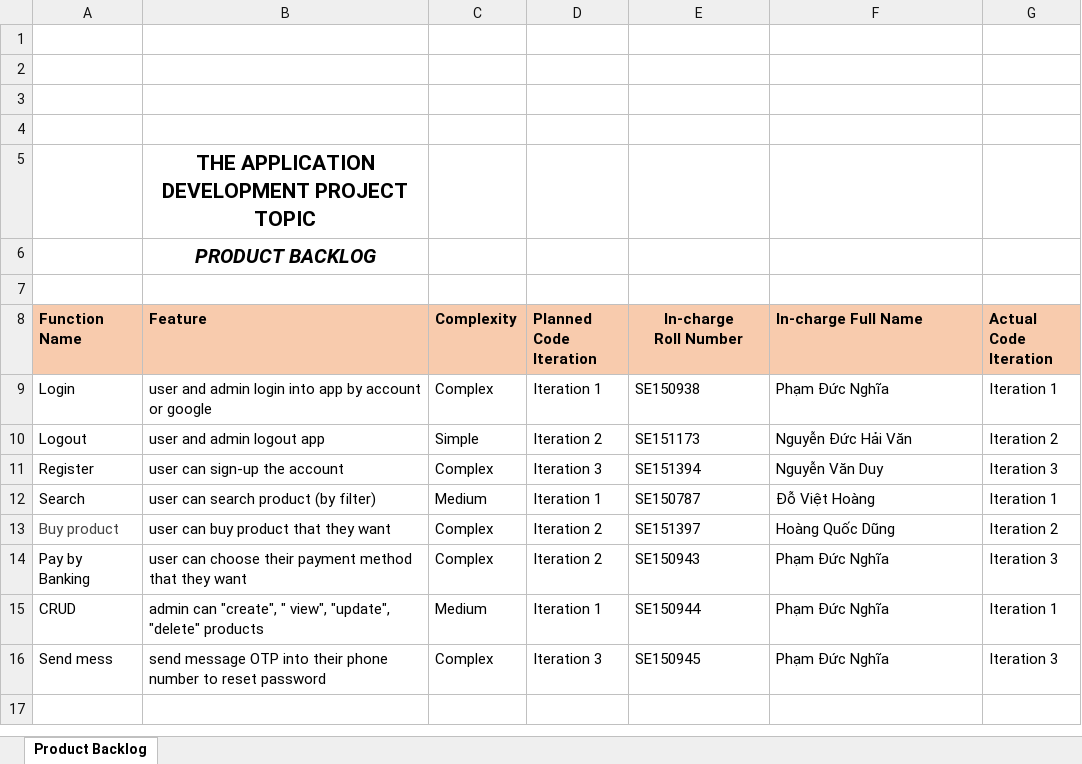
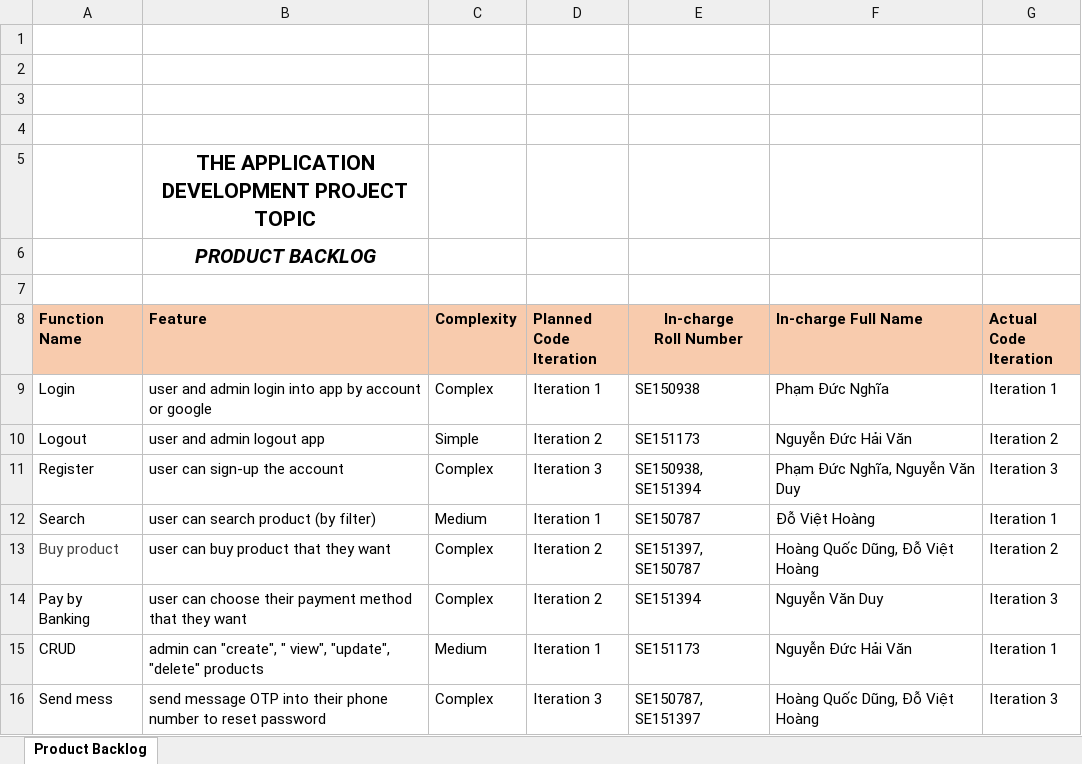
Before and after one commit to viethoang2810/F-Gear, an Excel workbook: Document/SWP391-AppDevProject_Backlog Template.xlsx, sheet Product Backlog, drawn as a sheet; values as stored, in another font and other column widths than the file's, no borders; charts and pictures not drawn; the diff names each change by its address in the sheet, - before the commit and + after, or states it on an @@ line.

Commit message:
Update Document

```diff
--- a/Document/SWP391-AppDevProject_Backlog Template.xlsx (sheet Product Backlog)
+++ b/Document/SWP391-AppDevProject_Backlog Template.xlsx (sheet Product Backlog)
-E11 (In-charge Roll Number): SE151394
+E11 (In-charge Roll Number): SE150938, SE151394
-F11 (In-charge Full Name): Nguyễn Văn Duy
+F11 (In-charge Full Name): Phạm Đức Nghĩa, Nguyễn Văn Duy
-E13 (In-charge Roll Number): SE151397
+E13 (In-charge Roll Number): SE151397, SE150787
-F13 (In-charge Full Name): Hoàng Quốc Dũng
+F13 (In-charge Full Name): Hoàng Quốc Dũng, Đỗ Việt Hoàng
-E14 (In-charge Roll Number): SE150943
+E14 (In-charge Roll Number): SE151394
-F14 (In-charge Full Name): Phạm Đức Nghĩa
+F14 (In-charge Full Name): Nguyễn Văn Duy
-E15 (In-charge Roll Number): SE150944
+E15 (In-charge Roll Number): SE151173
-F15 (In-charge Full Name): Phạm Đức Nghĩa
+F15 (In-charge Full Name): Nguyễn Đức Hải Văn
-E16 (In-charge Roll Number): SE150945
+E16 (In-charge Roll Number): SE150787, SE151397
-F16 (In-charge Full Name): Phạm Đức Nghĩa
+F16 (In-charge Full Name): Hoàng Quốc Dũng, Đỗ Việt Hoàng
```
Also changed, not shown: 1 other file.
